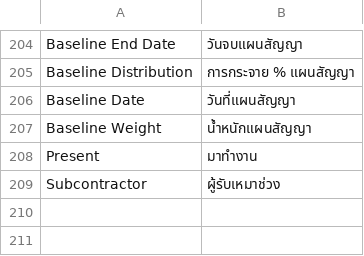
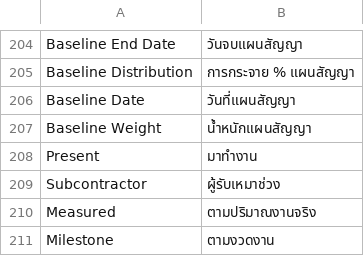
Before and after one commit to Akkarapon-phi/consbiz, a CSV file: consbiz/translations/th.csv, drawn as a sheet; only a part is shown, gaps mark what is left out; the diff names each change by its address in the sheet, - before the commit and + after, or states it on an @@ line.

```diff
--- a/consbiz/translations/th.csv
+++ b/consbiz/translations/th.csv
+row 210: Measured | ตามปริมาณงานจริง
+row 211: Milestone | ตามงวดงาน
```
Also changed, not shown: 59 other files.
